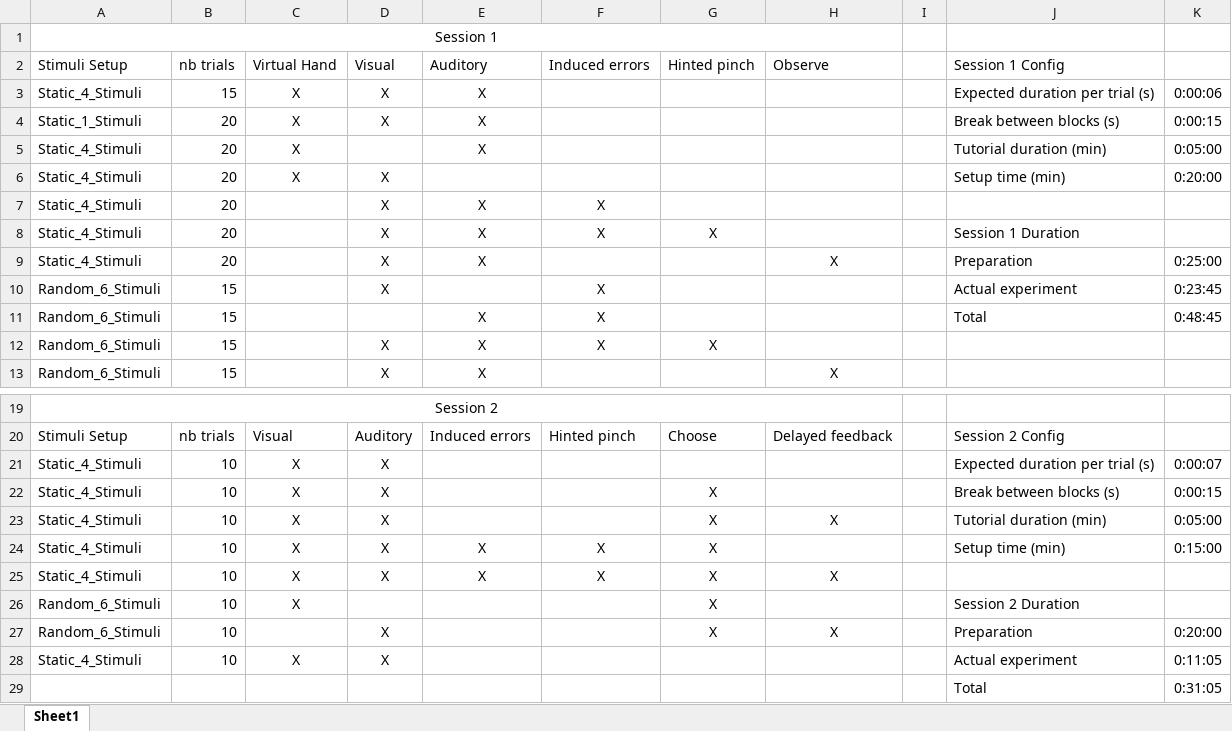
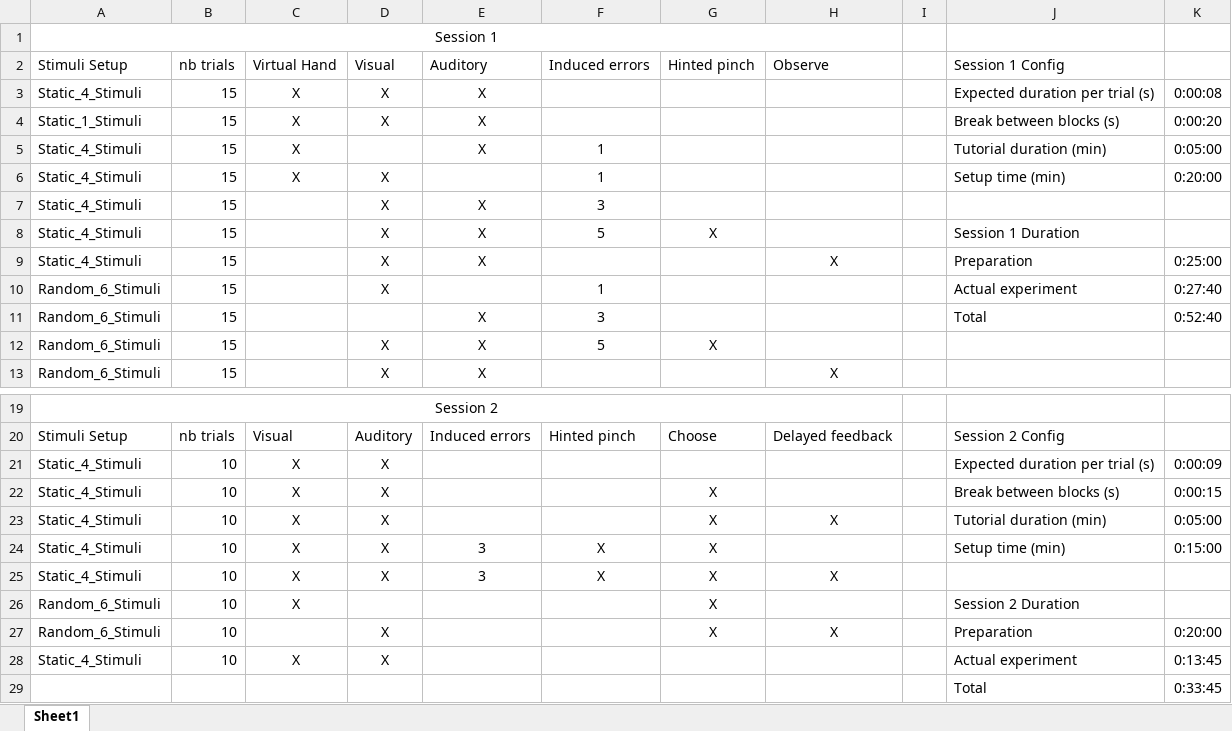
Before and after one commit to baeriswyln/VIBE, an Excel workbook: experiment_blocks.xlsx, sheet Sheet1, drawn as a sheet; only a part is shown, gaps mark what is left out; values as stored, in another font and other column widths than the file's, no borders; table styles not drawn; the diff names each change by its address in the sheet, - before the commit and + after, or states it on an @@ line.

Commit message:
:sparkles: improve experiment duration

```diff
--- a/experiment_blocks.xlsx (sheet Sheet1)
+++ b/experiment_blocks.xlsx (sheet Sheet1)
-K3: 0:00:06
+K3: 0:00:08
-B4:B9: 20
+B4:B9: 15
-K4: 0:00:15
+K4: 0:00:20
-F5:F6: (empty)
+F5:F6: 1
-F7: X
+F7: 3
-F8: X
+F8: 5
-F10: X
+F10: 1
-K10: 0:23:45
+K10: 0:27:40
-F11: X
+F11: 3
-K11: 0:48:45
+K11: 0:52:40
-F12: X
+F12: 5
-K21: 0:00:07
+K21: 0:00:09
-E24:E25: X
+E24:E25: 3
-K28: 0:11:05
+K28: 0:13:45
-K29: 0:31:05
+K29: 0:33:45
```
Also changed, not shown: 1 other file.
